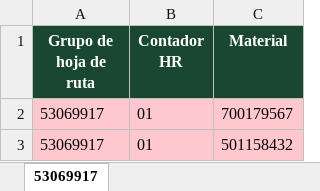
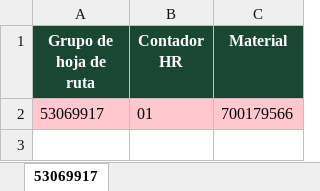
Before and after one commit to botero527/modulo-5, an Excel workbook: temp_mhr/desasignar_53069917.xlsx, sheet 53069917, drawn as a sheet; values as stored, in another font and other column widths than the file's, no borders; the diff names each change by its address in the sheet, - before the commit and + after, or states it on an @@ line.

```diff
--- a/temp_mhr/desasignar_53069917.xlsx (sheet 53069917)
+++ b/temp_mhr/desasignar_53069917.xlsx (sheet 53069917)
-C2 (Material): 700179567
+C2 (Material): 700179566
-row 3: 53069917 | 01 | 501158432
```
Also changed, not shown: 11 other files.
